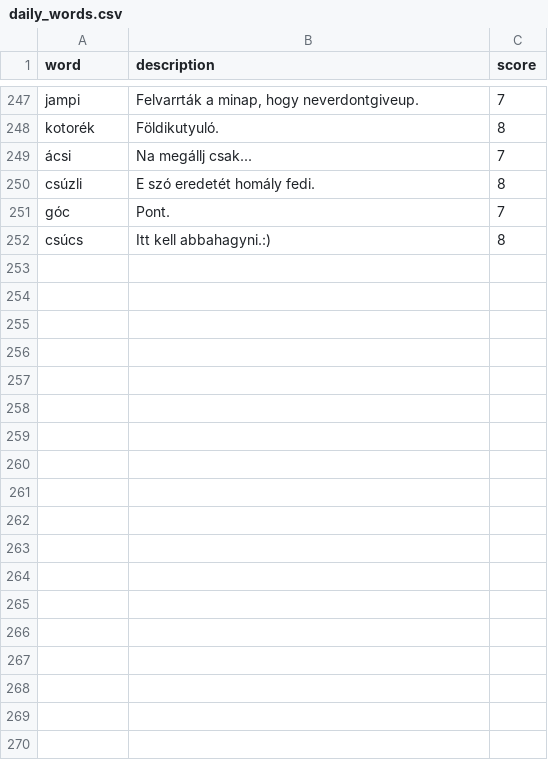
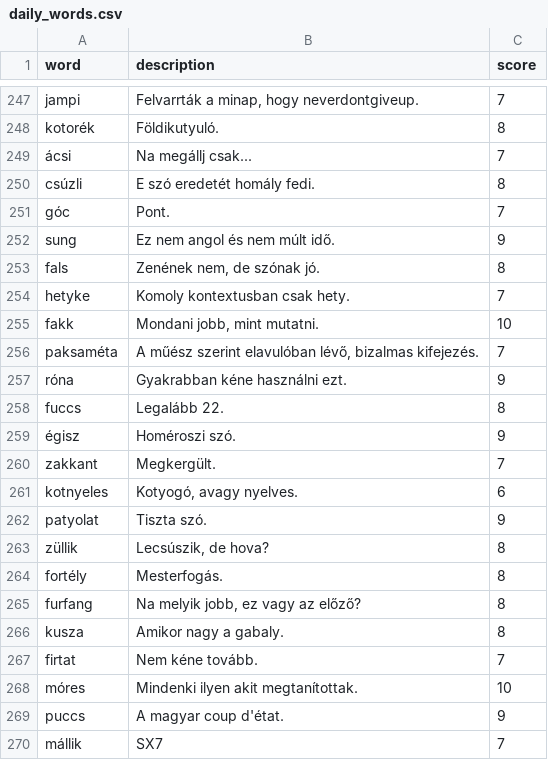
Before and after one commit to joszo-wordle/joszo, a CSV file: data/daily_words.csv, drawn as a sheet; only a part is shown, gaps mark what is left out.

Commit message:
Add more works

```diff
--- a/data/daily_words.csv
+++ b/data/daily_words.csv
@@ -251,2 +251,20 @@ csúzli,"E szó eredetét homály fedi.",8
 góc,"Pont.",7
-csúcs,"Itt kell abbahagyni.:)",8
+sung,"Ez nem angol és nem múlt idő.",9
+fals,"Zenének nem, de szónak jó.",8
+hetyke,"Komoly kontextusban csak hety.",7
+fakk,"Mondani jobb, mint mutatni.",10
+paksaméta,"A műész szerint elavulóban lévő, bizalmas kifejezés.",7
+róna,"Gyakrabban kéne használni ezt.",9
+fuccs,"Legalább 22.",8
+égisz,"Homéroszi szó.",9
+zakkant,"Megkergült.",7
+kotnyeles,"Kotyogó, avagy nyelves.",6
+patyolat,"Tiszta szó.",9
+züllik,"Lecsúszik, de hova?",8
+fortély,"Mesterfogás.",8
+furfang,"Na melyik jobb, ez vagy az előző?",8
+kusza,"Amikor nagy a gabaly.",8
+firtat,"Nem kéne tovább.",7
+móres,"Mindenki ilyen akit megtanítottak.",10
+puccs,"A magyar coup d'état.",9
+mállik,"SX7",7
```
